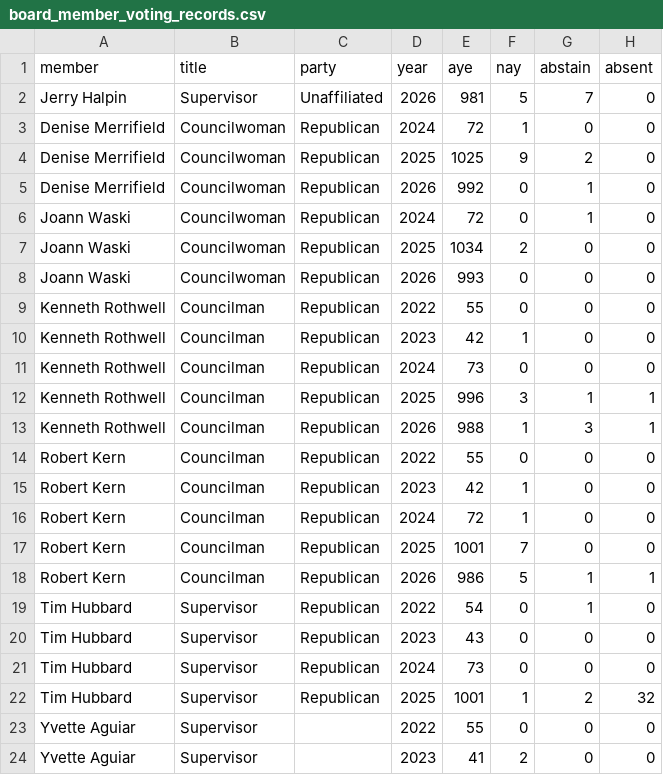
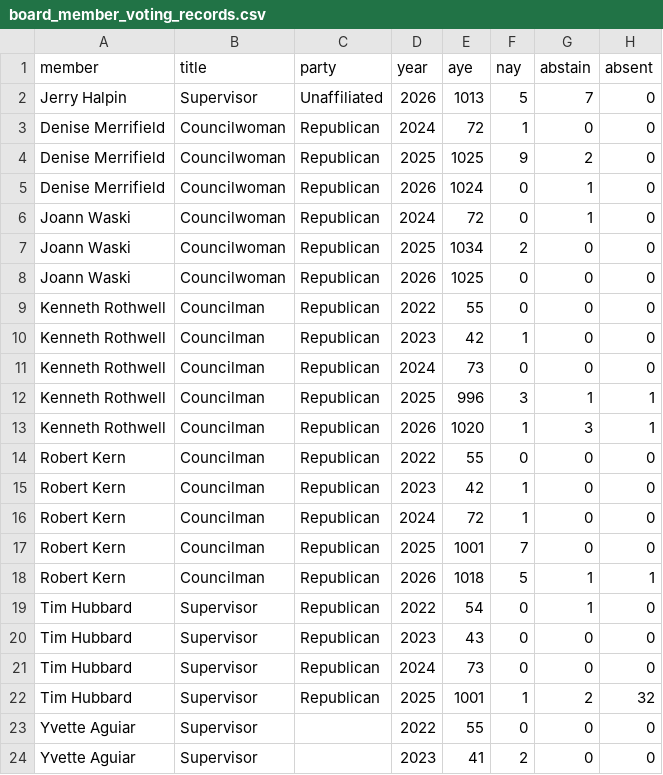
Before and after one commit to rike4545/Riverhead-NY-Budget-Web-App, a CSV file: web/public/downloads/board_member_voting_records.csv, drawn as a sheet; only a part is shown.

```diff
--- a/web/public/downloads/board_member_voting_records.csv
+++ b/web/public/downloads/board_member_voting_records.csv
@@ -1,9 +1,9 @@
 member,title,party,year,aye,nay,abstain,absent
-Jerry Halpin,Supervisor,Unaffiliated,2026,981,5,7,0
+Jerry Halpin,Supervisor,Unaffiliated,2026,1013,5,7,0
 Denise Merrifield,Councilwoman,Republican,2024,72,1,0,0
 Denise Merrifield,Councilwoman,Republican,2025,1025,9,2,0
-Denise Merrifield,Councilwoman,Republican,2026,992,0,1,0
+Denise Merrifield,Councilwoman,Republican,2026,1024,0,1,0
 Joann Waski,Councilwoman,Republican,2024,72,0,1,0
 Joann Waski,Councilwoman,Republican,2025,1034,2,0,0
-Joann Waski,Councilwoman,Republican,2026,993,0,0,0
+Joann Waski,Councilwoman,Republican,2026,1025,0,0,0
 Kenneth Rothwell,Councilman,Republican,2022,55,0,0,0
@@ -12,3 +12,3 @@ Kenneth Rothwell,Councilman,Republican,2024,73,0,0,0
 Kenneth Rothwell,Councilman,Republican,2025,996,3,1,1
-Kenneth Rothwell,Councilman,Republican,2026,988,1,3,1
+Kenneth Rothwell,Councilman,Republican,2026,1020,1,3,1
 Robert Kern,Councilman,Republican,2022,55,0,0,0
@@ -17,3 +17,3 @@ Robert Kern,Councilman,Republican,2024,72,1,0,0
 Robert Kern,Councilman,Republican,2025,1001,7,0,0
-Robert Kern,Councilman,Republican,2026,986,5,1,1
+Robert Kern,Councilman,Republican,2026,1018,5,1,1
 Tim Hubbard,Supervisor,Republican,2022,54,0,1,0
```
Also changed, not shown: 3 other files.
